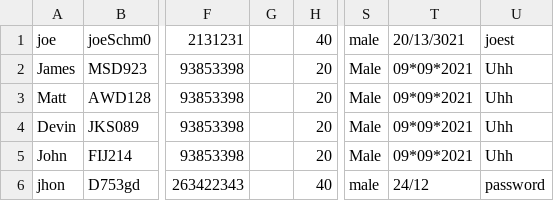
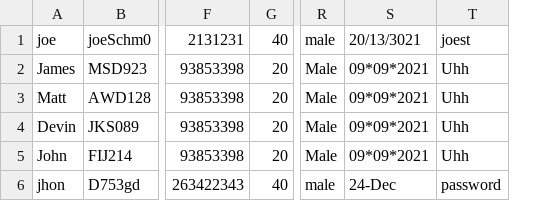
Before and after one commit to thedragun/TaxiSystem, a CSV file: driverFile.csv, drawn as a sheet; only a part is shown, gaps mark what is left out; removed rows and columns are numbered as before the commit, all else as after; the diff names each change by its address in the sheet, - before the commit and + after, or states it on an @@ line.

```diff
--- a/driverFile.csv
+++ b/driverFile.csv
-column G, empty
-S6: 24/12
+S6: 24-Dec
```
Also changed, not shown: customerFile.csv, 1 other file.
